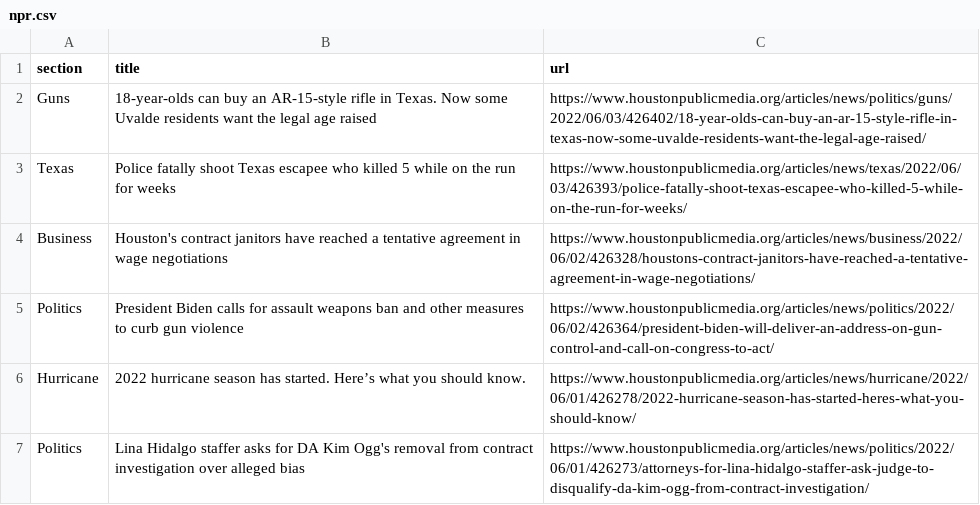
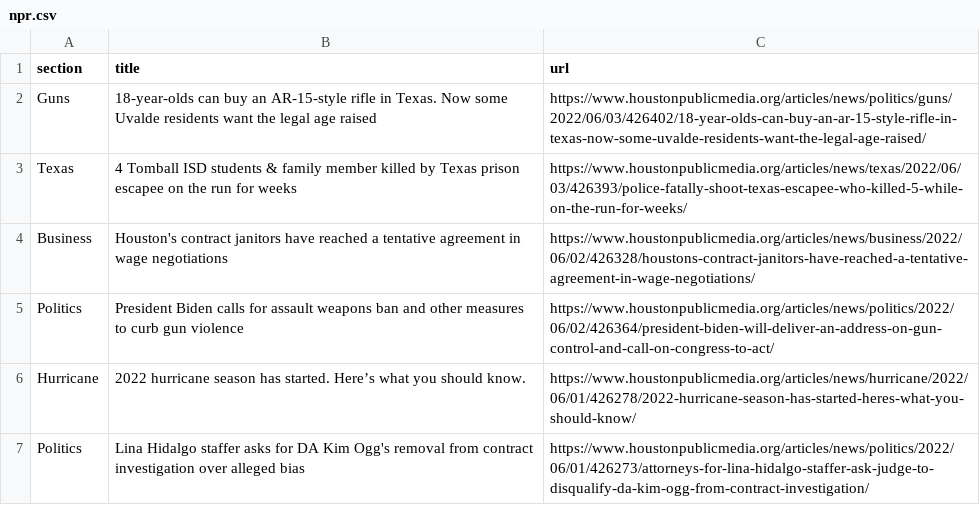
Before and after one commit to srjouppi/auto-scraper, a CSV file: npr.csv, drawn as a sheet; only a part is shown.

```diff
--- a/npr.csv
+++ b/npr.csv
@@ -2,3 +2,3 @@ section,title,url
 Guns,18-year-olds can buy an AR-15-style rifle in Texas. Now some Uvalde residents want the legal age raised,https://www.houstonpublicmedia.org/articles/news/politics/guns/2022/06/03/426402/18-year-olds-can-buy-an-ar-15-style-rifle-in-texas-now-some-uvalde-residents-want-the-legal-age-raised/
-Texas,Police fatally shoot Texas escapee who killed 5 while on the run for weeks,https://www.houstonpublicmedia.org/articles/news/texas/2022/06/03/426393/police-fatally-shoot-texas-escapee-who-killed-5-while-on-the-run-for-weeks/
+Texas,4 Tomball ISD students & family member killed by Texas prison escapee on the run for weeks,https://www.houstonpublicmedia.org/articles/news/texas/2022/06/03/426393/police-fatally-shoot-texas-escapee-who-killed-5-while-on-the-run-for-weeks/
 Business,Houston's contract janitors have reached a tentative agreement in wage negotiations,https://www.houstonpublicmedia.org/articles/news/business/2022/06/02/426328/houstons-contract-janitors-have-reached-a-tentative-agreement-in-wage-negotiations/
```
